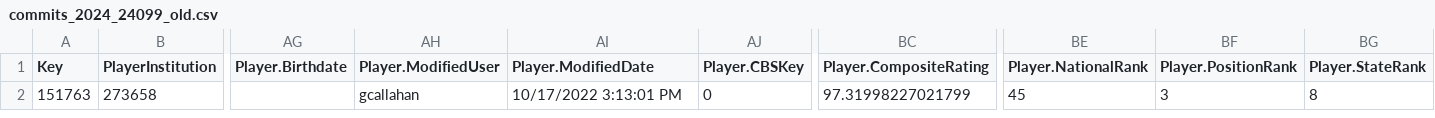
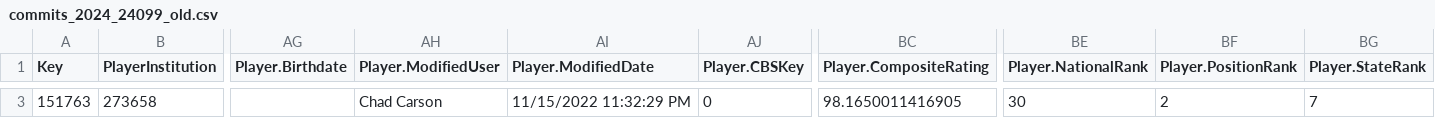
Before and after one commit to jbuddavis/crootBot, a CSV file: data/commits_2024_24099_old.csv, drawn as a sheet; only a part is shown, gaps mark what is left out; addresses are those after the commit; the diff covers the shown part only; the diff names each change by its address in the sheet, - before the commit and + after, or states it on an @@ line.

```diff
--- a/data/commits_2024_24099_old.csv
+++ b/data/commits_2024_24099_old.csv
-AH3 (Player.ModifiedUser): gcallahan
+AH3 (Player.ModifiedUser): Chad Carson
-AI3 (Player.ModifiedDate): 10/17/2022 3:13:01 PM
+AI3 (Player.ModifiedDate): 11/15/2022 11:32:29 PM
-BC3 (Player.CompositeRating): 97.31998227021799
+BC3 (Player.CompositeRating): 98.1650011416905
-BE3 (Player.NationalRank): 45
+BE3 (Player.NationalRank): 30
-BF3 (Player.PositionRank): 3
+BF3 (Player.PositionRank): 2
-BG3 (Player.StateRank): 8
+BG3 (Player.StateRank): 7
```
Also changed, not shown: 1 added row and 1 removed row elsewhere in this file.
